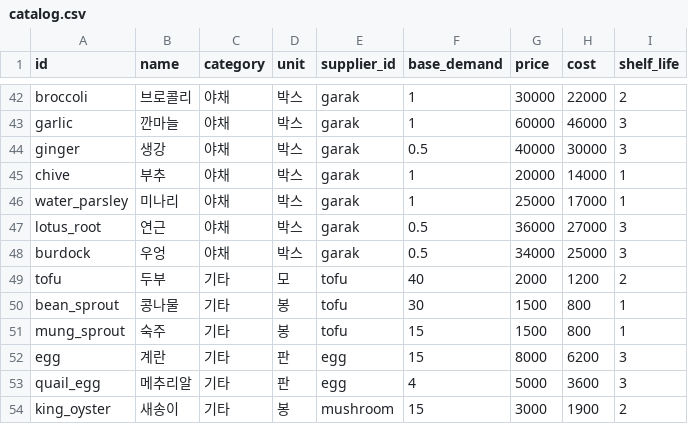
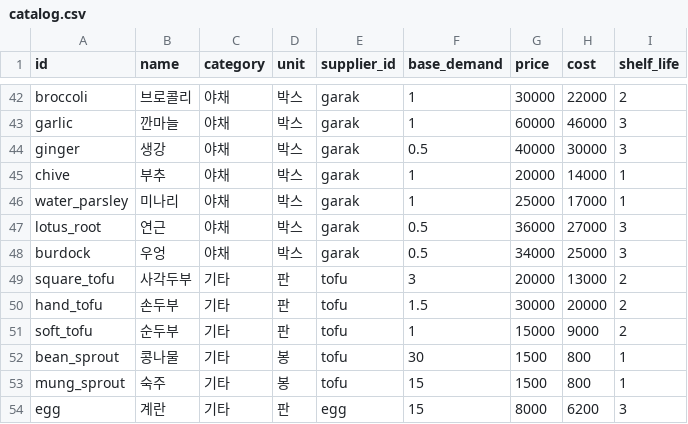
Before and after one commit to seungwook-kim/fresh-stock-agent, a CSV file: src/fresh_stock/data/catalog.csv, drawn as a sheet; only a part is shown, gaps mark what is left out; the shorter side is filled out with more unchanged rows; removed rows and columns are numbered as before the commit, all else as after; the diff names each change by its address in the sheet, - before the commit and + after, or states it on an @@ line.

Commit message:
발주 문자를 거래처별 실제 주문 방식에 맞춤
- 문자 거래처는 품목을 한 줄로 이어 보내고, 인사말은 선택 기능으로 변경
- 가락시장은 지인이 경매로 사 오므로 분류별 구매 목록으로 출력
- 두부를 사각두부·손두부·순두부(판)로 나누고 시뮬레이션 결과 갱신

```diff
--- a/src/fresh_stock/data/catalog.csv
+++ b/src/fresh_stock/data/catalog.csv
-row 49: tofu | 두부 | 기타 | 모 | tofu | 40 | 2000 | 1200 | 2
+row 49: square_tofu | 사각두부 | 기타 | 판 | tofu | 3 | 20000 | 13000 | 2
+row 50: hand_tofu | 손두부 | 기타 | 판 | tofu | 1.5 | 30000 | 20000 | 2
+row 51: soft_tofu | 순두부 | 기타 | 판 | tofu | 1 | 15000 | 9000 | 2
```
Also changed, not shown: src/fresh_stock/data/suppliers.csv, 4 other files.
